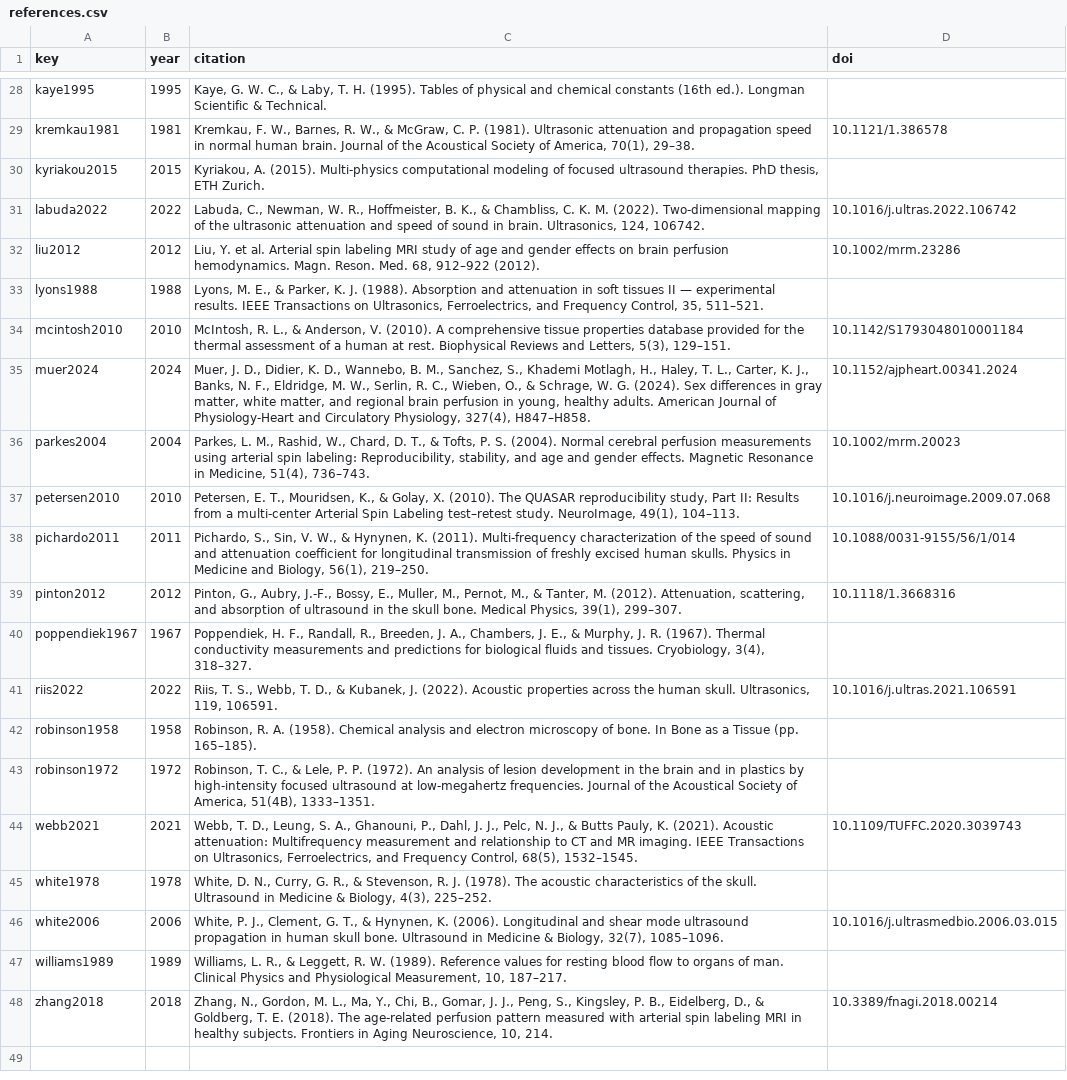
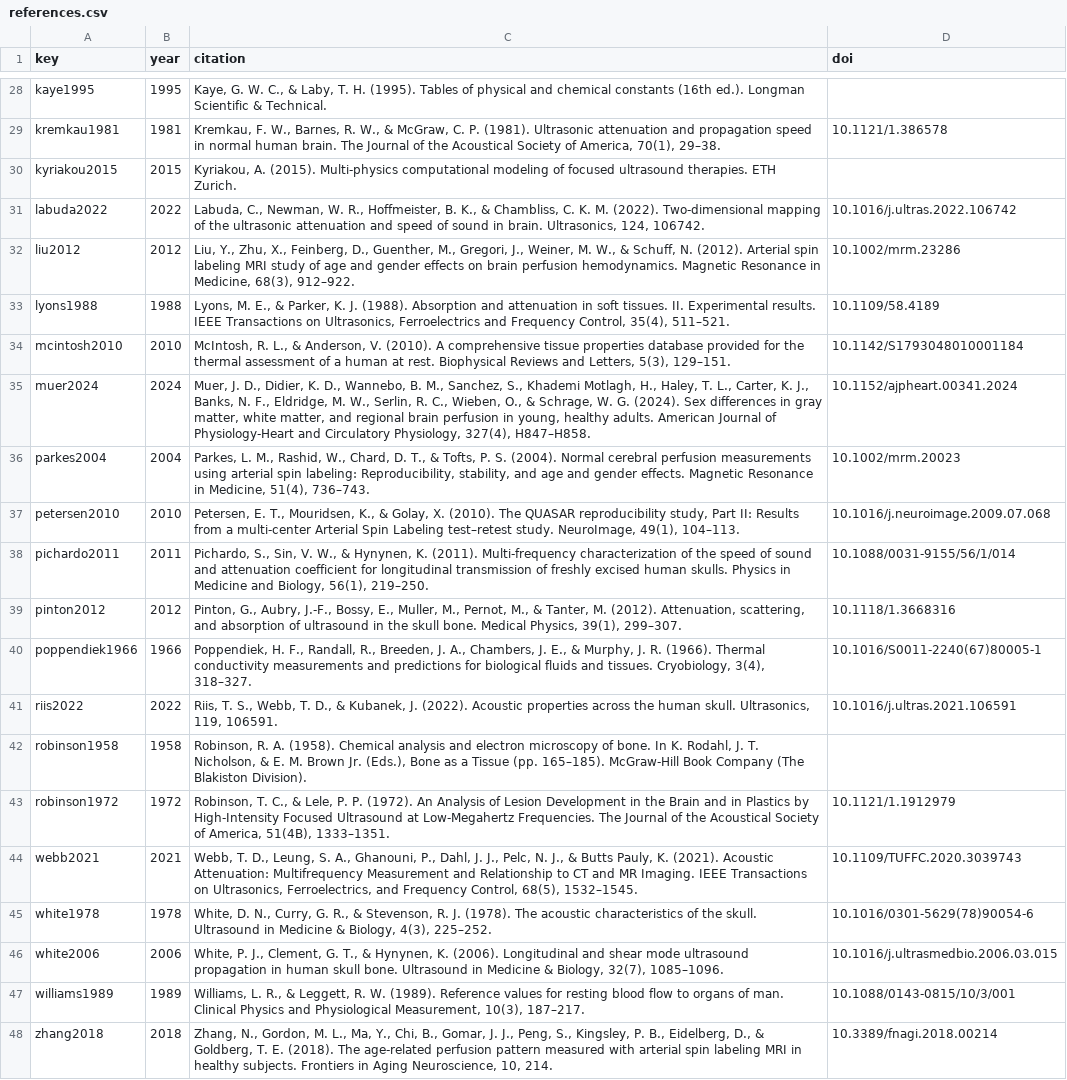
Before and after one commit to ITRUSST/itrusst_properties, a CSV file: literature_web/data/references.csv, drawn as a sheet; only a part is shown, gaps mark what is left out; removed rows and columns are numbered as before the commit, all else as after; the diff covers the shown part only; the diff names each change by its address in the sheet, - before the commit and + after, or states it on an @@ line.

Commit message:
[data] Drop duplicate skull-k-004, Poppendiek 1966, lowest test frequency for skull-att-007/009, Etoh unit note, APA citations with DOIs; CHANGELOG squashed into 0.1.0

```diff
--- a/literature_web/data/references.csv
+++ b/literature_web/data/references.csv
-C29 (citation): …human brain. Journal of…
+C29 (citation): …human brain. The Journal of…
-C30 (citation): …ultrasound therapies. PhD thesis, ETH Zurich.
+C30 (citation): …ultrasound therapies. ETH Zurich.
-C32 (citation): Liu, Y. et al. Arterial spin labeling MRI study of age and gender effects on brain perfusion hemodynamics. Magn. Reson. Med. 68, 912–922 (2012).
+C32 (citation): Liu, Y., Zhu, X., Feinberg, D., Guenther, M., Gregori, J., Weiner, M. W., & Schuff, N. (2012). Arterial spin labeling MRI study of age and gender effects on brain perfusion hemodynamics. Magnetic Resonance in Medicine, 68(3), 912–922.
-C33 (citation): …in soft tissues II — experimental results. IEEE Transactions on Ultrasonics, Ferroelectrics, and Frequency Control, 35, 511–521.
+C33 (citation): …in soft tissues. II. Experimental results. IEEE Transactions on Ultrasonics, Ferroelectrics and Frequency Control, 35(4), 511–521.
-D33 (doi): (empty)
+D33 (doi): 10.1109/58.4189
-row 40: poppendiek1967 | 1967 | Poppendiek, H. F., Randall, R., Breeden, J. A., Chambers, J. E., & Murphy, J. R. (1967). Thermal conductivity measurements and predictions for biological fluids and tissues. Cryobiology, 3(4), 318–327.
+row 40: poppendiek1966 | 1966 | Poppendiek, H. F., Randall, R., Breeden, J. A., Chambers, J. E., & Murphy, J. R. (1966). Thermal conductivity measurements and predictions for biological fluids and tissues. Cryobiology, 3(4), 318–327. | 10.1016/S0011-2240(67)80005-1
-C42 (citation): …bone. In Bone as a Tissue (pp. 165–185).
+C42 (citation): …bone. In K. Rodahl, J. T. Nicholson, & E. M. Brown Jr. (Eds.), Bone as a Tissue (pp. 165–185). McGraw-Hill Book Company (The Blakiston Division).
-C43 (citation): …(1972). An analysis of lesion development in the brain and in plastics by high-intensity focused ultrasound at low-megahertz frequencies. Journal of…
+C43 (citation): …(1972). An Analysis of Lesion Development in the Brain and in Plastics by High-Intensity Focused Ultrasound at Low-Megahertz Frequencies. The Journal of…
-D43 (doi): (empty)
+D43 (doi): 10.1121/1.1912979
-C44 (citation): …(2021). Acoustic attenuation: Multifrequency measurement and relationship to CT and MR imaging. IEEE Transactions…
+C44 (citation): …(2021). Acoustic Attenuation: Multifrequency Measurement and Relationship to CT and MR Imaging. IEEE Transactions…
-D45 (doi): (empty)
+D45 (doi): 10.1016/0301-5629(78)90054-6
-C47 (citation): …Physiological Measurement, 10, 187–217.
+C47 (citation): …Physiological Measurement, 10(3), 187–217.
-D47 (doi): (empty)
+D47 (doi): 10.1088/0143-0815/10/3/001
```
Also changed, not shown: 25 edited cells elsewhere in this file, literature_web/data/measurements.csv, 1 other file.
